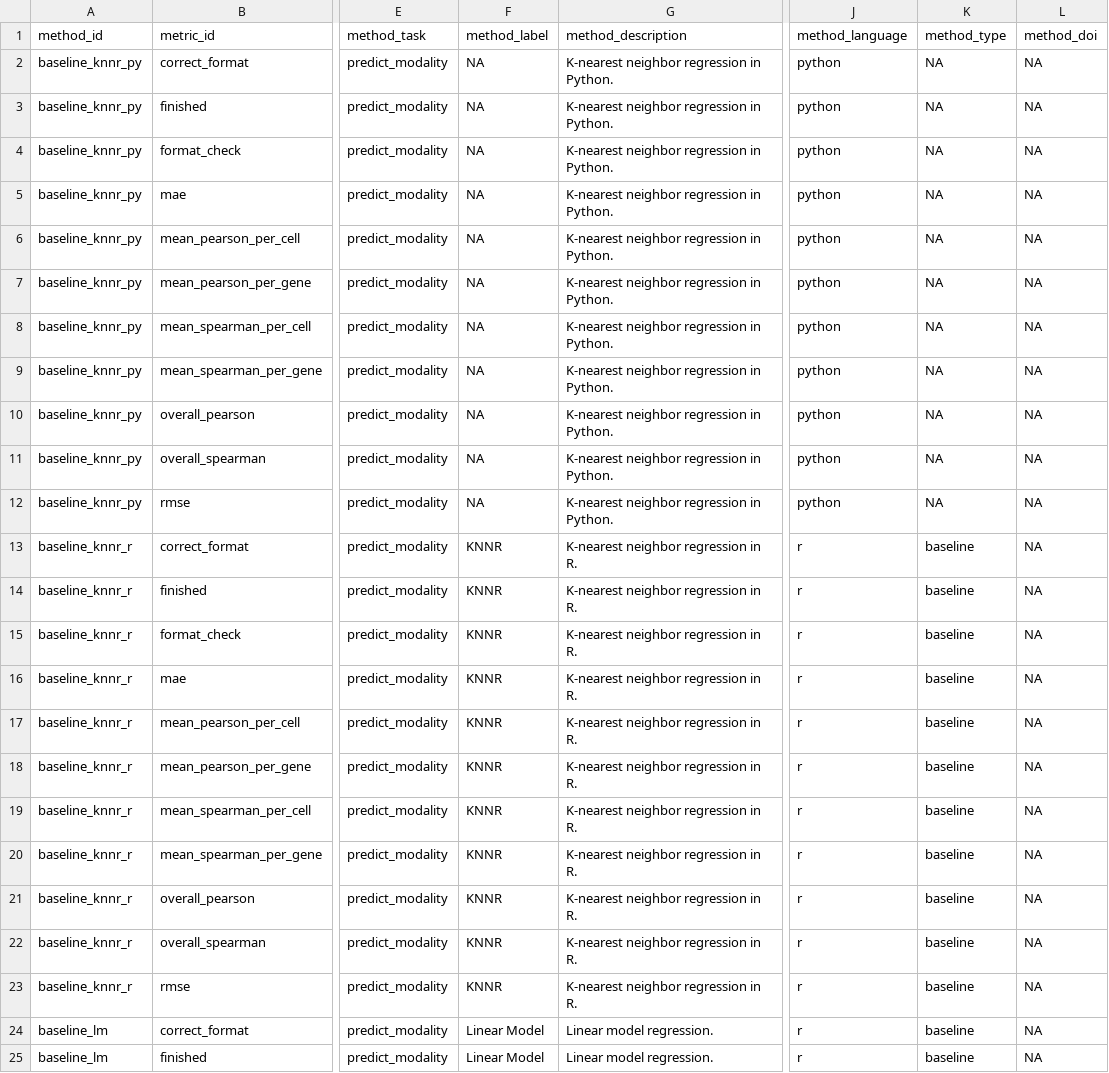
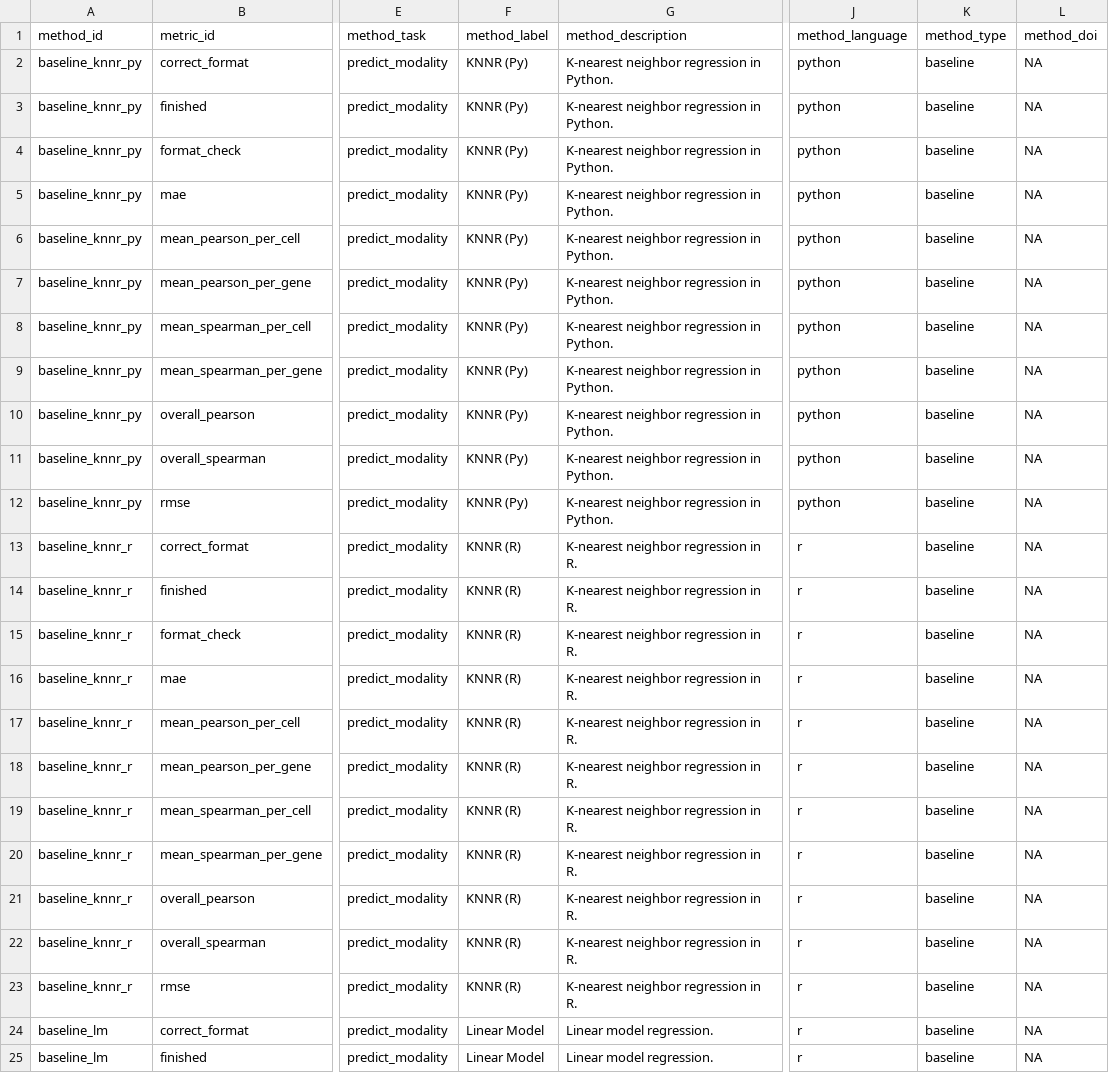
Before and after one commit to openproblems-bio/neurips2021_multimodal_viash, a TSV file: results/inhouse_predict_modality_summary.tsv, drawn as a sheet; only a part is shown, gaps mark what is left out; the diff names each change by its address in the sheet, - before the commit and + after, or states it on an @@ line.

```diff
--- a/results/inhouse_predict_modality_summary.tsv
+++ b/results/inhouse_predict_modality_summary.tsv
-F2:F12 (method_label): NA
+F2:F12 (method_label): KNNR (Py)
-K2:K12 (method_type): NA
+K2:K12 (method_type): baseline
-F13:F23 (method_label): KNNR
+F13:F23 (method_label): KNNR (R)
```
Also changed, not shown: results/inhouse_match_modality_scores.tsv, results/inhouse_match_modality_summary.tsv, 6 other files.
